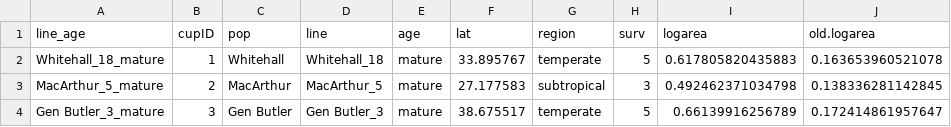
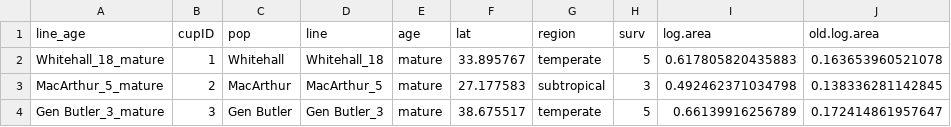
Before and after one commit to carinamina/phytolacca-chemistry, a CSV file: Processing/1e_out_Palat_Cup.csv, drawn as a sheet; only a part is shown.

Commit message:
update all traits because of the new area calculation (also renamed it to log.area instead of logarea). Also added species identity to all traits dataset.

```diff
--- a/Processing/1e_out_Palat_Cup.csv
+++ b/Processing/1e_out_Palat_Cup.csv
@@ -1,2 +1,2 @@
-"line_age","cupID","pop","line","age","lat","region","surv","logarea","old.logarea"
+"line_age","cupID","pop","line","age","lat","region","surv","log.area","old.log.area"
 "Whitehall_18_mature",1,"Whitehall","Whitehall_18","mature",33.895767,"temperate",5,0.617805820435883,0.163653960521078
```
Also changed, not shown: Processing/1e_out_Palat_Line.csv, 3 other files.
